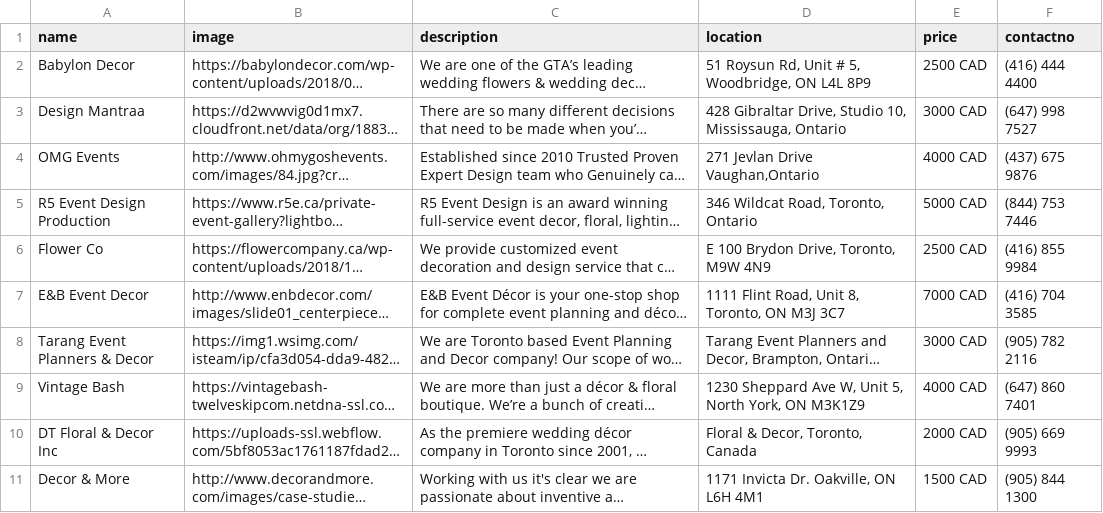
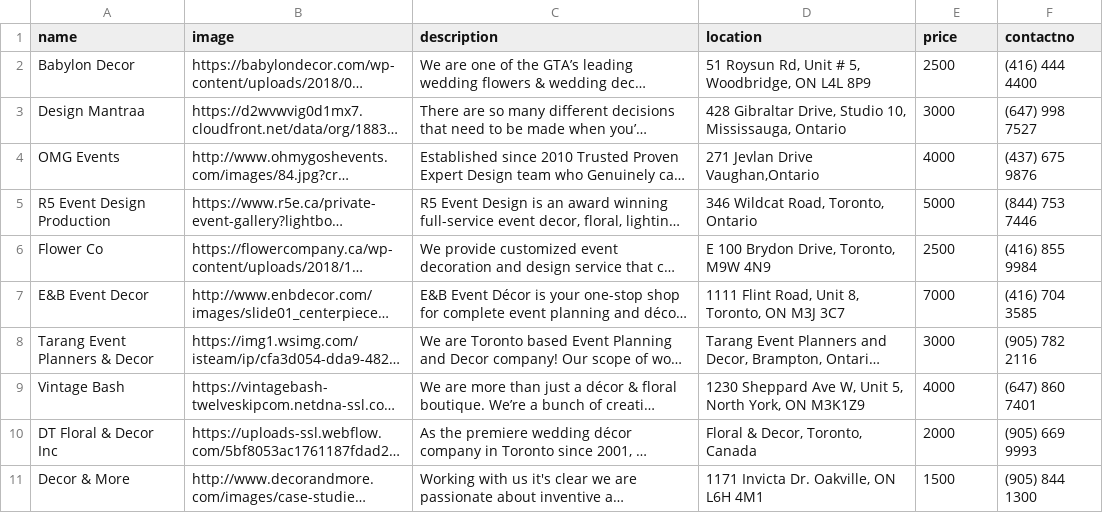
Before and after one commit to a493sing/EMS, a CSV file: dbdata/decorations.csv, drawn as a sheet; long unchanged cells end in …; the diff names each change by its address in the sheet, - before the commit and + after, or states it on an @@ line.

```diff
--- a/dbdata/decorations.csv
+++ b/dbdata/decorations.csv
-E2 (price): 2500 CAD
+E2 (price): 2500
-E3 (price): 3000 CAD
+E3 (price): 3000
-E4 (price): 4000 CAD
+E4 (price): 4000
-E5 (price): 5000 CAD
+E5 (price): 5000
-E6 (price): 2500 CAD
+E6 (price): 2500
-E7 (price): 7000 CAD
+E7 (price): 7000
-E8 (price): 3000 CAD
+E8 (price): 3000
-E9 (price): 4000 CAD
+E9 (price): 4000
-E10 (price): 2000 CAD
+E10 (price): 2000
-E11 (price): 1500 CAD
+E11 (price): 1500
```
Also changed, not shown: dbdata/catering.csv, dbdata/venues.csv, 2 other files.
